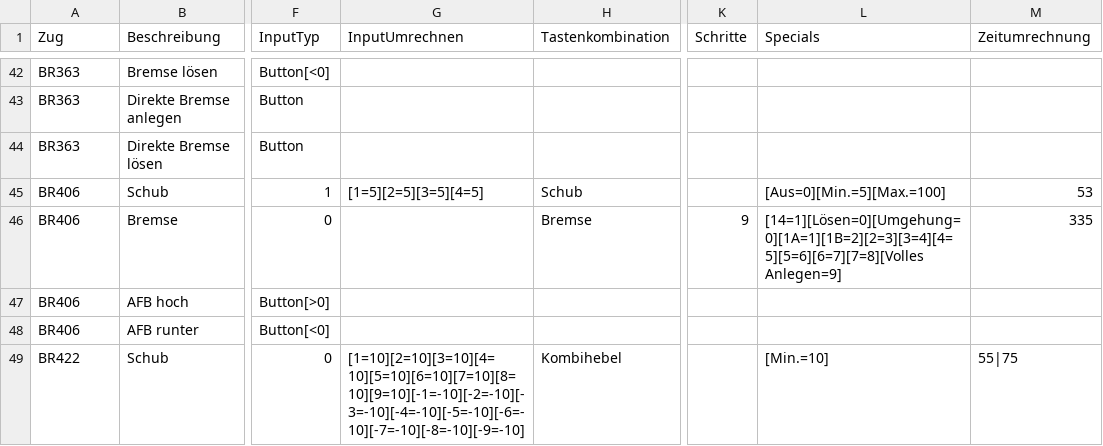
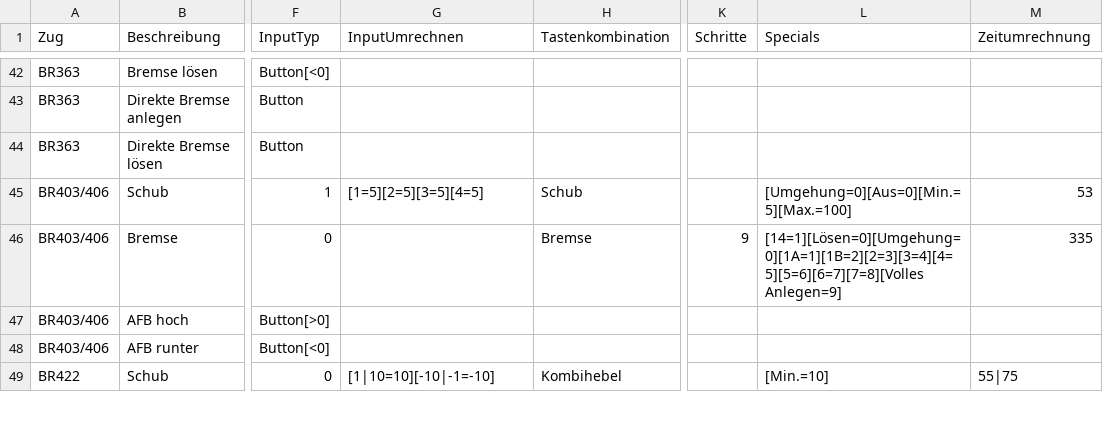
Before and after one commit to DerJantob/TSW2_Controller, a CSV file: TSW2_Controller/TrainConfigs/StandartTrainconfig.csv (was TSW2_Controller/Trainconfig.csv), drawn as a sheet; only a part is shown, gaps mark what is left out; the diff covers the shown part only; the diff names each change by its address in the sheet, - before the commit and + after, or states it on an @@ line.

```diff
--- a/TSW2_Controller/Trainconfig.csv
+++ b/TSW2_Controller/TrainConfigs/StandartTrainconfig.csv
-A45:A48 (Zug): BR406
+A45:A48 (Zug): BR403/406
-L45 (Specials): [Aus=0][Min.=5][Max.=100]
+L45 (Specials): [Umgehung=0][Aus=0][Min.=5][Max.=100]
-G49 (InputUmrechnen): [1=10][2=10][3=10][4=10][5=10][6=10][7=10][8=10][9=10][-1=-10][-2=-10][-3=-10][-4=-10][-5=-10][-6=-10][-7=-10][-8=-10][-9=-10]
+G49 (InputUmrechnen): [1|10=10][-10|-1=-10]
```
Also changed, not shown: 1 added row and 9 edited cells elsewhere in this file, 7 other files.
